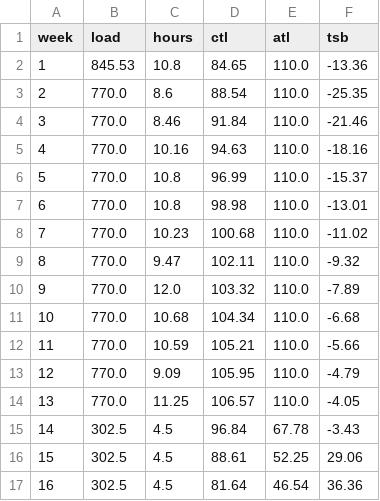
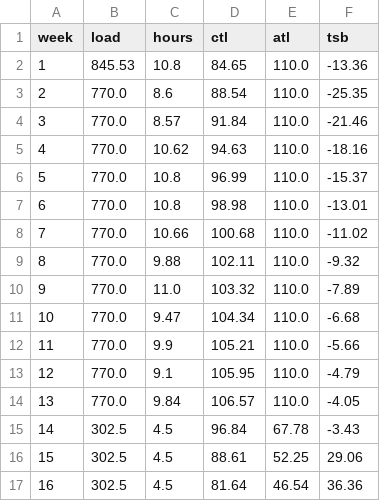
Before and after one commit to manos1503/triathlon-optimization, a CSV file: results/tables/model1_trajectory.csv, drawn as a sheet.

Commit message:
feat(analysis): Model 1 figures (weekly hours, CTL/ATL/TSB trajectory)

```diff
--- a/results/tables/model1_trajectory.csv
+++ b/results/tables/model1_trajectory.csv
@@ -3,13 +3,13 @@ week,load,hours,ctl,atl,tsb
 2,770.0,8.6,88.54,110.0,-25.35
-3,770.0,8.46,91.84,110.0,-21.46
-4,770.0,10.16,94.63,110.0,-18.16
+3,770.0,8.57,91.84,110.0,-21.46
+4,770.0,10.62,94.63,110.0,-18.16
 5,770.0,10.8,96.99,110.0,-15.37
 6,770.0,10.8,98.98,110.0,-13.01
-7,770.0,10.23,100.68,110.0,-11.02
-8,770.0,9.47,102.11,110.0,-9.32
-9,770.0,12.0,103.32,110.0,-7.89
-10,770.0,10.68,104.34,110.0,-6.68
-11,770.0,10.59,105.21,110.0,-5.66
-12,770.0,9.09,105.95,110.0,-4.79
-13,770.0,11.25,106.57,110.0,-4.05
+7,770.0,10.66,100.68,110.0,-11.02
+8,770.0,9.88,102.11,110.0,-9.32
+9,770.0,11.0,103.32,110.0,-7.89
+10,770.0,9.47,104.34,110.0,-6.68
+11,770.0,9.9,105.21,110.0,-5.66
+12,770.0,9.1,105.95,110.0,-4.79
+13,770.0,9.84,106.57,110.0,-4.05
 14,302.5,4.5,96.84,67.78,-3.43
```
Also changed, not shown: results/tables/model1_plan.csv, 5 other files.
